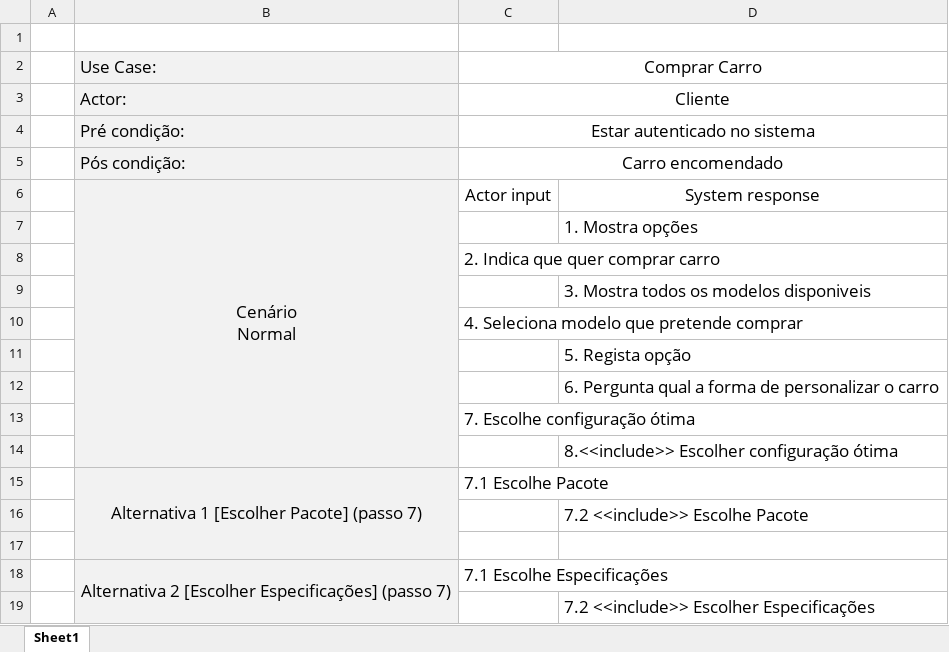
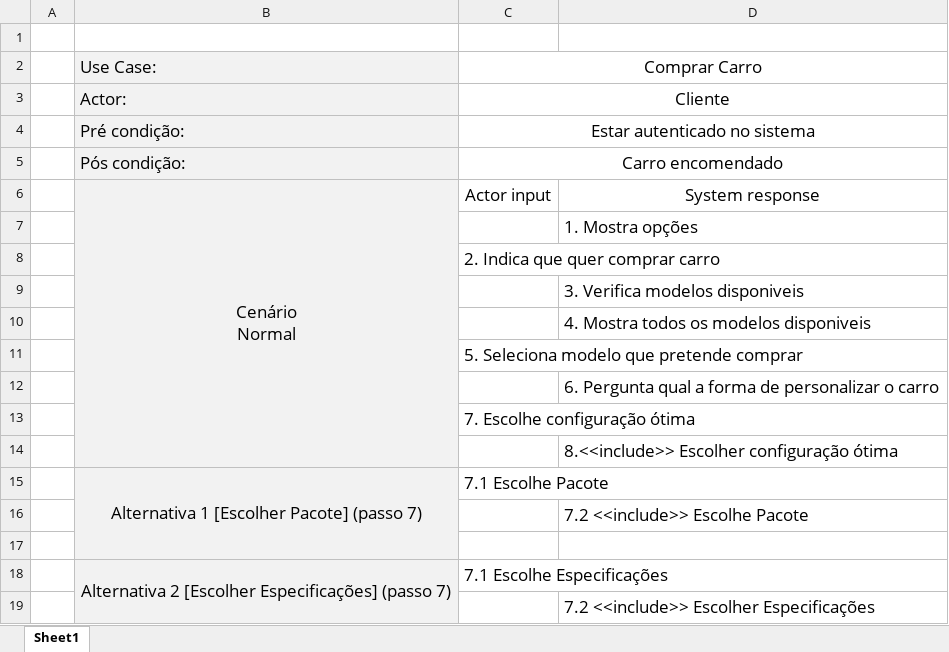
Before and after one commit to PedroCapa/DSS, an Excel workbook: Modelos UML/Descrição UseCases/ComprarCarro.xlsx, sheet Sheet1, drawn as a sheet; values as stored, in another font and other column widths than the file's, no borders; removed rows and columns are numbered as before the commit, all else as after; the diff names each change by its address in the sheet, - before the commit and + after, or states it on an @@ line.

```diff
--- a/Modelos UML/Descrição UseCases/ComprarCarro.xlsx (sheet Sheet1)
+++ b/Modelos UML/Descrição UseCases/ComprarCarro.xlsx (sheet Sheet1)
-D9: 3. Mostra todos os modelos disponiveis
+D9: 3. Verifica modelos disponiveis
-row 10:  |  | 4. Seleciona modelo que pretende comprar
-D10: 5. Regista opção
+D10: 4. Mostra todos os modelos disponiveis
+row 11:  |  | 5. Seleciona modelo que pretende comprar
```
Also changed, not shown: Modelos UML/Descrição UseCases/CarroPronto.xlsx, 17 other files.
